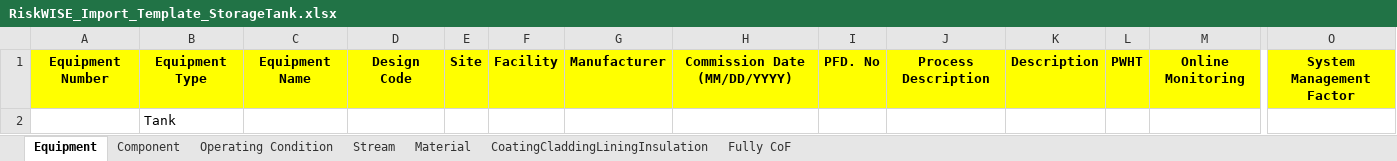
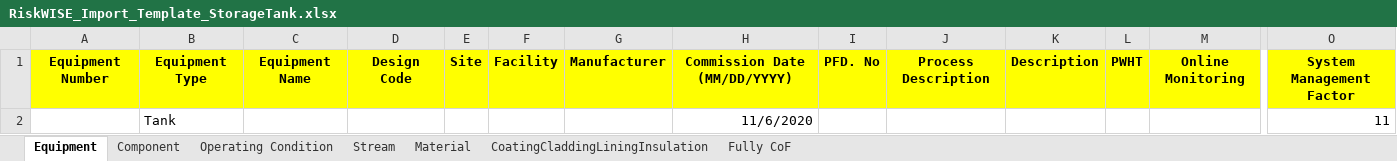
Before and after one commit to nvdatk61/Excel, an Excel workbook: RiskWISE_Import_Template_StorageTank.xlsx, sheet Equipment, drawn as a sheet; only a part is shown, gaps mark what is left out; values as stored, in another font and other column widths than the file's, no borders; removed rows and columns are numbered as before the commit, all else as after; rows hold the shown columns only; the diff names each change by its address in the sheet, - before the commit and + after, or states it on an @@ line.

```diff
--- a/RiskWISE_Import_Template_StorageTank.xlsx (sheet Equipment)
+++ b/RiskWISE_Import_Template_StorageTank.xlsx (sheet Equipment)
-row 2:  | Tank
+row 2:  | Tank |  |  |  |  |  | 11/6/2020 |  |  |  |  |  | 11
```
Also changed, not shown: sheet CoatingCladdingLiningInsulation, sheet Fully CoF, sheet Operating Condition, sheet Material, sheet Stream, sheet Component.
